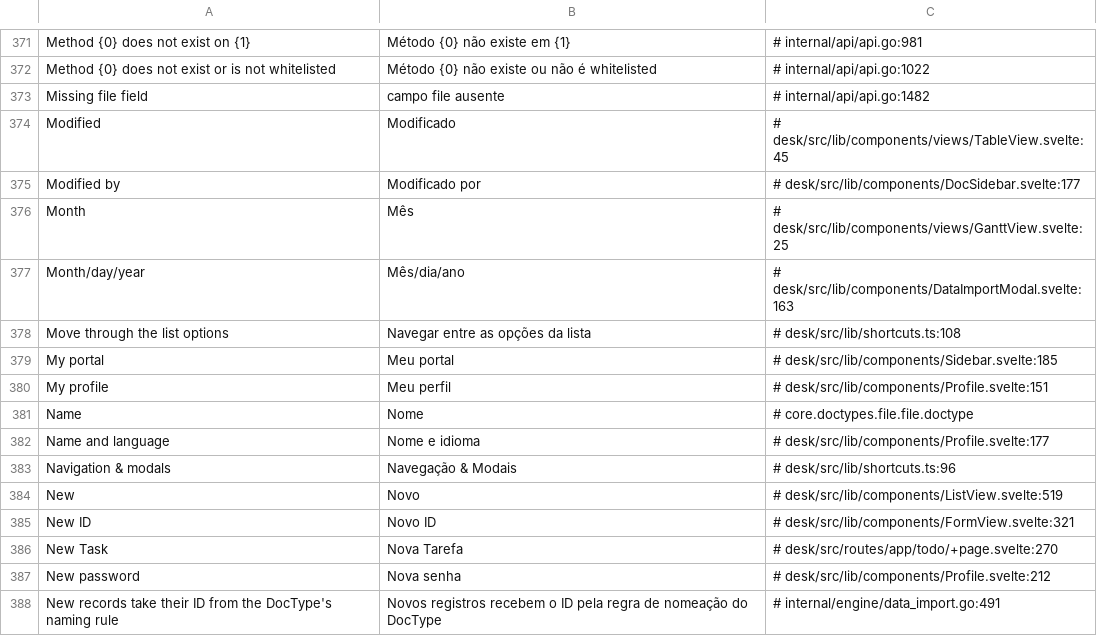
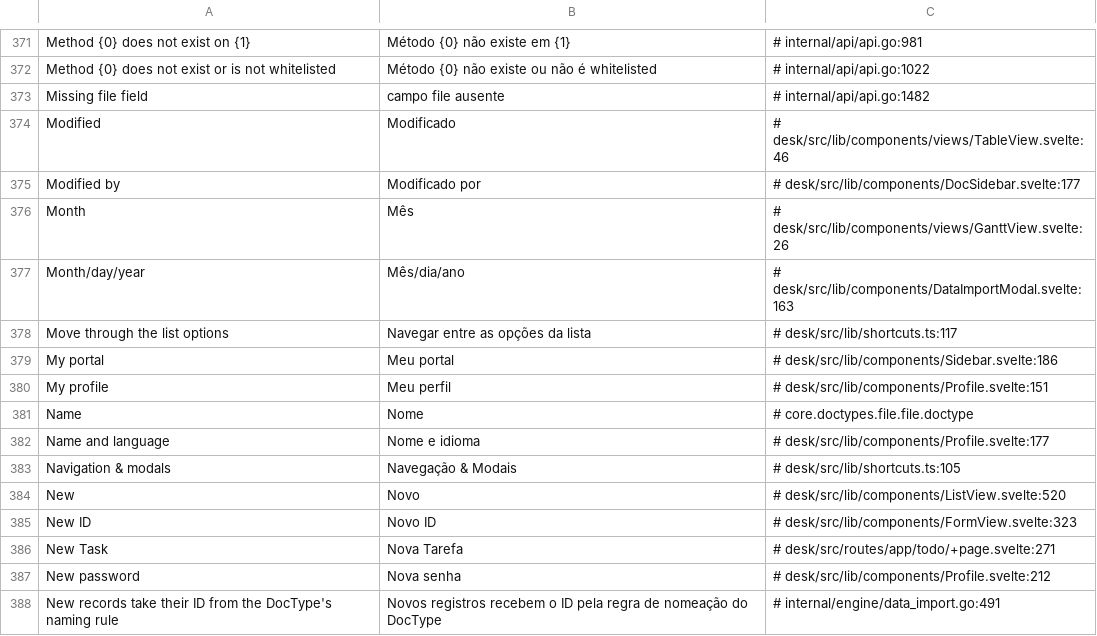
Before and after one commit to jrvidotti/ddcore, a CSV file: core/translations/pt-BR.csv, drawn as a sheet; only a part is shown, gaps mark what is left out; the diff covers the shown part only.

```diff
--- a/core/translations/pt-BR.csv
+++ b/core/translations/pt-BR.csv
@@ -373,8 +373,8 @@ Method {0} does not exist or is not whitelisted,Método {0} não existe ou não
 Missing file field,campo file ausente,# internal/api/api.go:1482
-Modified,Modificado,# desk/src/lib/components/views/TableView.svelte:45
+Modified,Modificado,# desk/src/lib/components/views/TableView.svelte:46
 Modified by,Modificado por,# desk/src/lib/components/DocSidebar.svelte:177
-Month,Mês,# desk/src/lib/components/views/GanttView.svelte:25
+Month,Mês,# desk/src/lib/components/views/GanttView.svelte:26
 Month/day/year,Mês/dia/ano,# desk/src/lib/components/DataImportModal.svelte:163
-Move through the list options,Navegar entre as opções da lista,# desk/src/lib/shortcuts.ts:108
-My portal,Meu portal,# desk/src/lib/components/Sidebar.svelte:185
+Move through the list options,Navegar entre as opções da lista,# desk/src/lib/shortcuts.ts:117
+My portal,Meu portal,# desk/src/lib/components/Sidebar.svelte:186
 My profile,Meu perfil,# desk/src/lib/components/Profile.svelte:151
@@ -382,6 +382,6 @@ Name,Nome,# core.doctypes.file.file.doctype
 Name and language,Nome e idioma,# desk/src/lib/components/Profile.svelte:177
-Navigation & modals,Navegação & Modais,# desk/src/lib/shortcuts.ts:96
-New,Novo,# desk/src/lib/components/ListView.svelte:519
-New ID,Novo ID,# desk/src/lib/components/FormView.svelte:321
-New Task,Nova Tarefa,# desk/src/routes/app/todo/+page.svelte:270
+Navigation & modals,Navegação & Modais,# desk/src/lib/shortcuts.ts:105
+New,Novo,# desk/src/lib/components/ListView.svelte:520
+New ID,Novo ID,# desk/src/lib/components/FormView.svelte:323
+New Task,Nova Tarefa,# desk/src/routes/app/todo/+page.svelte:271
 New password,Nova senha,# desk/src/lib/components/Profile.svelte:212
```
Also changed, not shown: 4 added rows and 178 edited cells elsewhere in this file, 20 other files.
